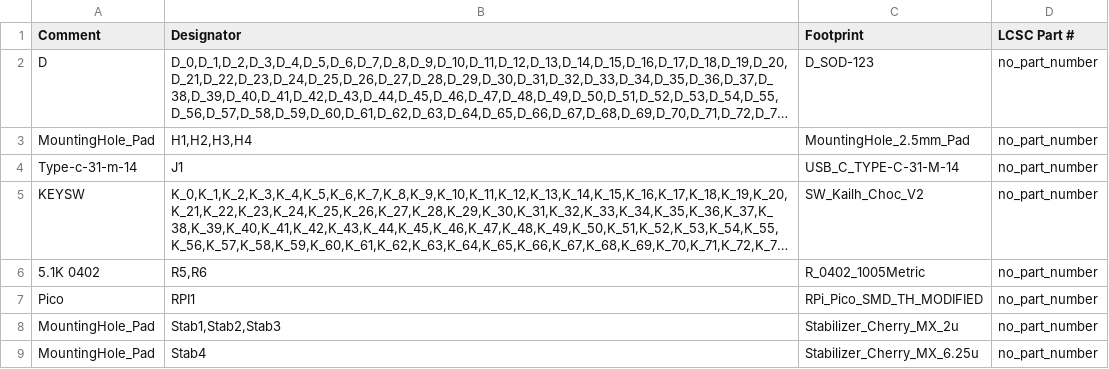
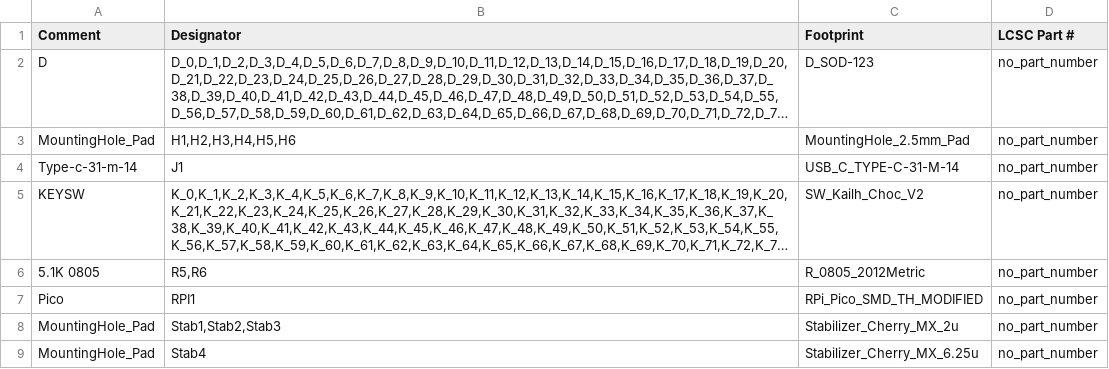
Before and after one commit to Envious-Data/Env-ChocV2TKL, a CSV file: PCB Design/_out/EnvChocTKL_bom_jlc.csv, drawn as a sheet; long unchanged cells end in …; the diff names each change by its address in the sheet, - before the commit and + after, or states it on an @@ line.

```diff
--- a/PCB Design/_out/EnvChocTKL_bom_jlc.csv
+++ b/PCB Design/_out/EnvChocTKL_bom_jlc.csv
-B3 (Designator): H1,H2,H3,H4
+B3 (Designator): H1,H2,H3,H4,H5,H6
-A6 (Comment): 5.1K 0402
+A6 (Comment): 5.1K 0805
-C6 (Footprint): R_0402_1005Metric
+C6 (Footprint): R_0805_2012Metric
```
Also changed, not shown: PCB Design/_out/EnvChocTKL_cpl_jlc.csv, 13 other files.
